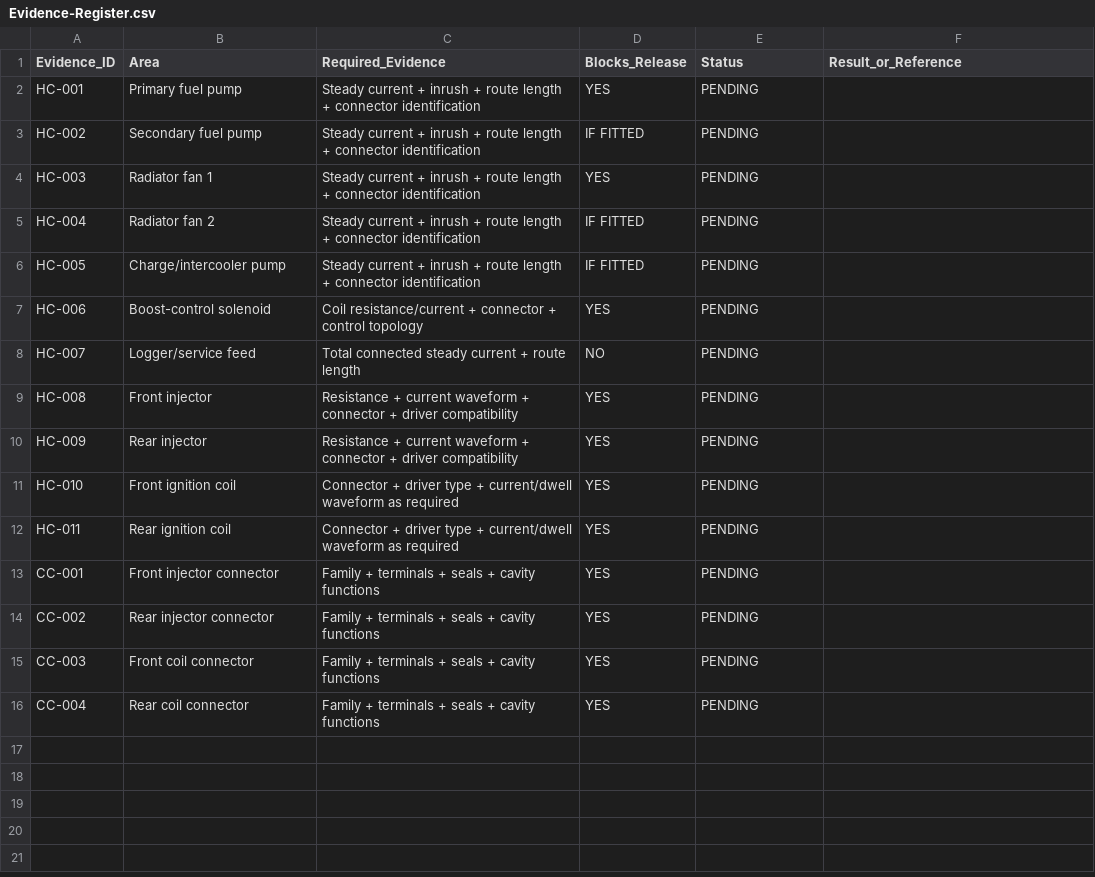
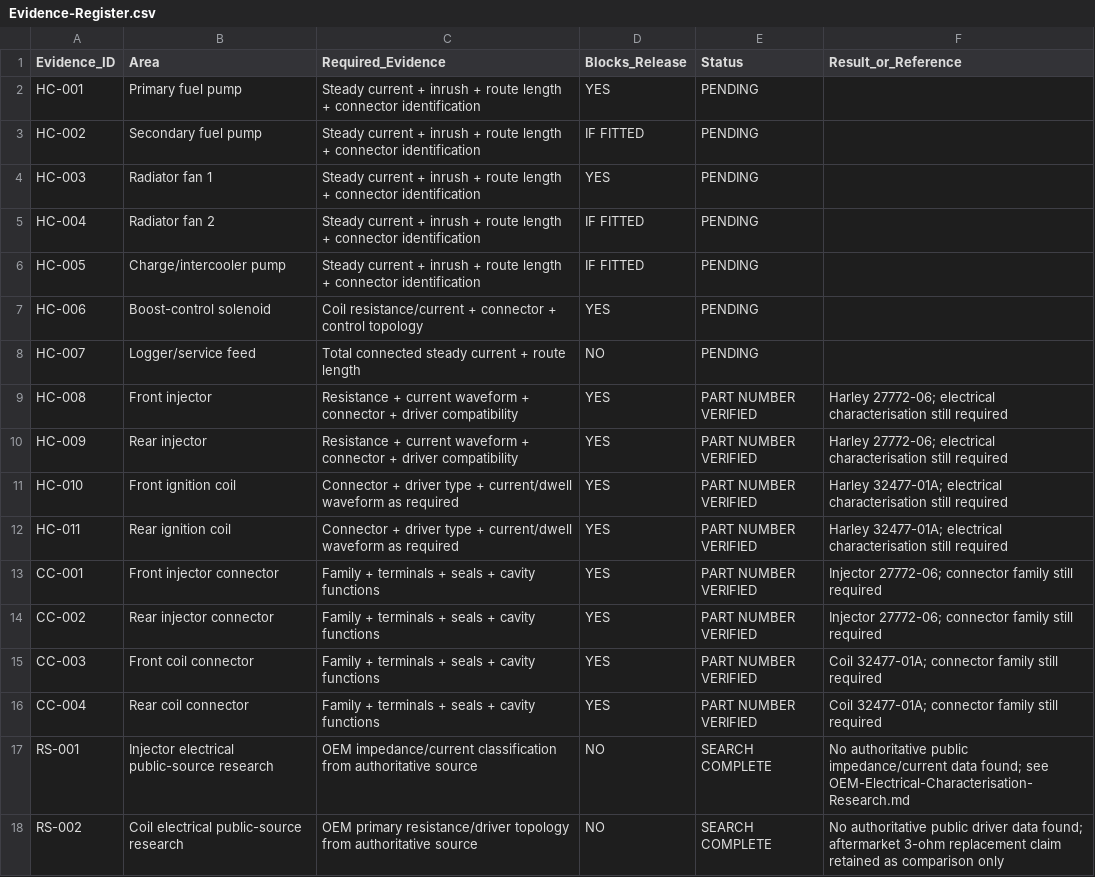
Before and after one commit to sawilso81-M8Cycle/Turbo-Vrod-Fueltec-550-Setup, a CSV file: docs/Hardware-Evidence/Evidence-Register.csv, drawn as a sheet.

Commit message:
docs: record injector coil characterisation research status

```diff
--- a/docs/Hardware-Evidence/Evidence-Register.csv
+++ b/docs/Hardware-Evidence/Evidence-Register.csv
@@ -8,9 +8,11 @@ HC-006,Boost-control solenoid,Coil resistance/current + connector + control topo
 HC-007,Logger/service feed,Total connected steady current + route length,NO,PENDING,
-HC-008,Front injector,Resistance + current waveform + connector + driver compatibility,YES,PENDING,
-HC-009,Rear injector,Resistance + current waveform + connector + driver compatibility,YES,PENDING,
-HC-010,Front ignition coil,Connector + driver type + current/dwell waveform as required,YES,PENDING,
-HC-011,Rear ignition coil,Connector + driver type + current/dwell waveform as required,YES,PENDING,
-CC-001,Front injector connector,Family + terminals + seals + cavity functions,YES,PENDING,
-CC-002,Rear injector connector,Family + terminals + seals + cavity functions,YES,PENDING,
-CC-003,Front coil connector,Family + terminals + seals + cavity functions,YES,PENDING,
-CC-004,Rear coil connector,Family + terminals + seals + cavity functions,YES,PENDING,
+HC-008,Front injector,Resistance + current waveform + connector + driver compatibility,YES,PART NUMBER VERIFIED,"Harley 27772-06; electrical characterisation still required"
+HC-009,Rear injector,Resistance + current waveform + connector + driver compatibility,YES,PART NUMBER VERIFIED,"Harley 27772-06; electrical characterisation still required"
+HC-010,Front ignition coil,Connector + driver type + current/dwell waveform as required,YES,PART NUMBER VERIFIED,"Harley 32477-01A; electrical characterisation still required"
+HC-011,Rear ignition coil,Connector + driver type + current/dwell waveform as required,YES,PART NUMBER VERIFIED,"Harley 32477-01A; electrical characterisation still required"
+CC-001,Front injector connector,Family + terminals + seals + cavity functions,YES,PART NUMBER VERIFIED,"Injector 27772-06; connector family still required"
+CC-002,Rear injector connector,Family + terminals + seals + cavity functions,YES,PART NUMBER VERIFIED,"Injector 27772-06; connector family still required"
+CC-003,Front coil connector,Family + terminals + seals + cavity functions,YES,PART NUMBER VERIFIED,"Coil 32477-01A; connector family still required"
+CC-004,Rear coil connector,Family + terminals + seals + cavity functions,YES,PART NUMBER VERIFIED,"Coil 32477-01A; connector family still required"
+RS-001,Injector electrical public-source research,OEM impedance/current classification from authoritative source,NO,SEARCH COMPLETE,"No authoritative public impedance/current data found; see OEM-Electrical-Characterisation-Research.md"
+RS-002,Coil electrical public-source research,OEM primary resistance/driver topology from authoritative source,NO,SEARCH COMPLETE,"No authoritative public driver data found; aftermarket 3-ohm replacement claim retained as comparison only"
```
